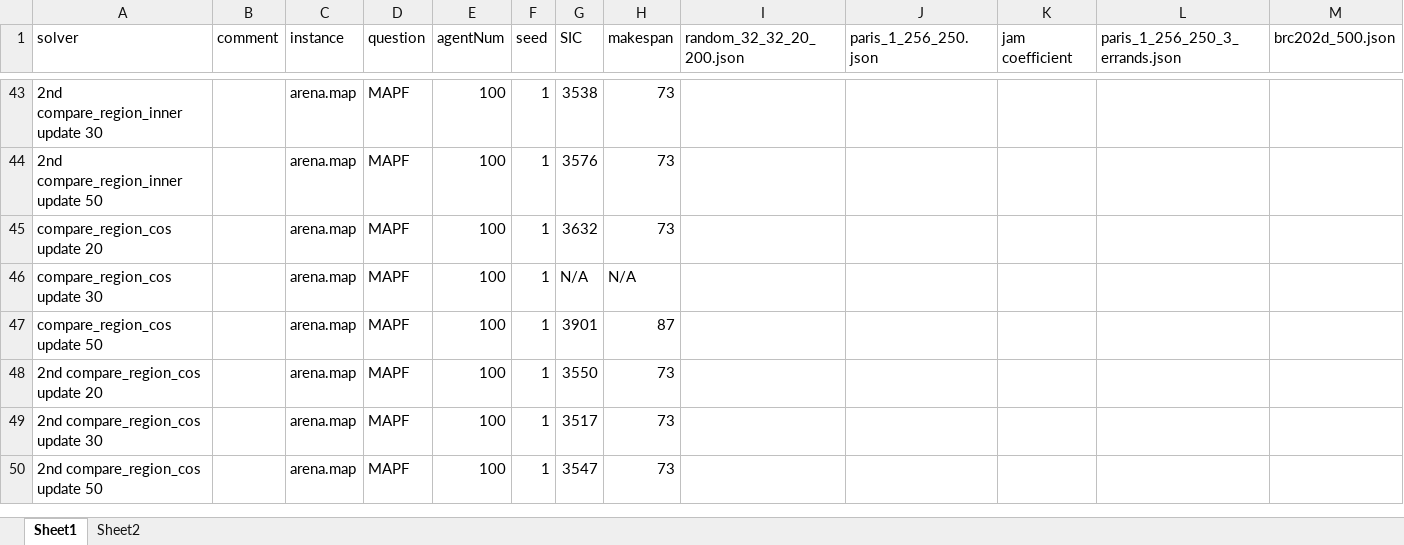
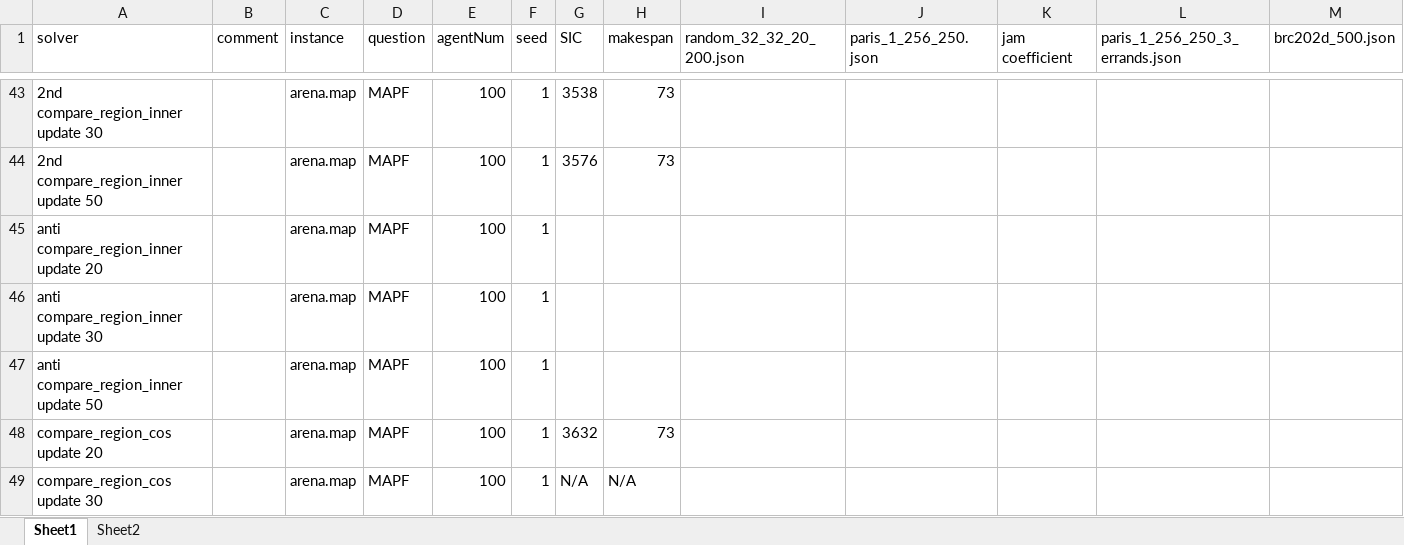
Before and after one commit to ssfc/pibt2, an Excel workbook: doc/PIBT-result.xlsx, sheet Sheet1, drawn as a sheet; only a part is shown, gaps mark what is left out; the shorter side is filled out with more unchanged rows; values as stored, in another font and other column widths than the file's, no borders; rows hold the shown columns only; the diff names each change by its address in the sheet, - before the commit and + after, or states it on an @@ line.

Commit message:
static bool compare_anti_region_inner(const Agent* a, const Agent* b)

```diff
--- a/doc/PIBT-result.xlsx (sheet Sheet1)
+++ b/doc/PIBT-result.xlsx (sheet Sheet1)
+row 45: anti compare_region_inner update 20 |  | arena.map | MAPF | 100 | 1
+row 46: anti compare_region_inner update 30 |  | arena.map | MAPF | 100 | 1
+row 47: anti compare_region_inner update 50 |  | arena.map | MAPF | 100 | 1
```
Also changed, not shown: 1 other file.
